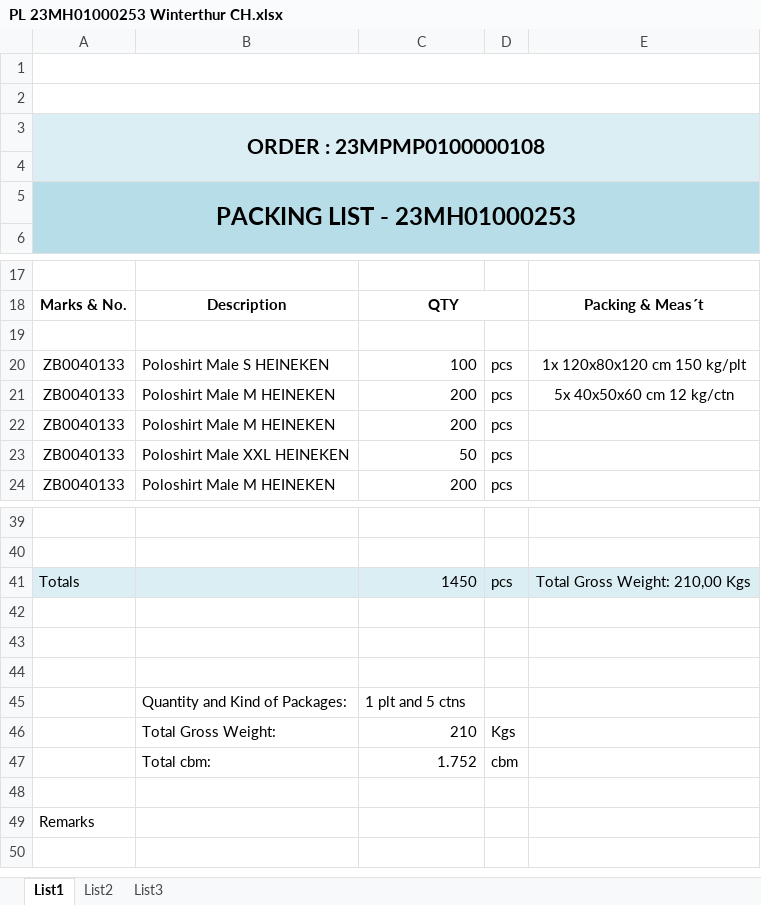
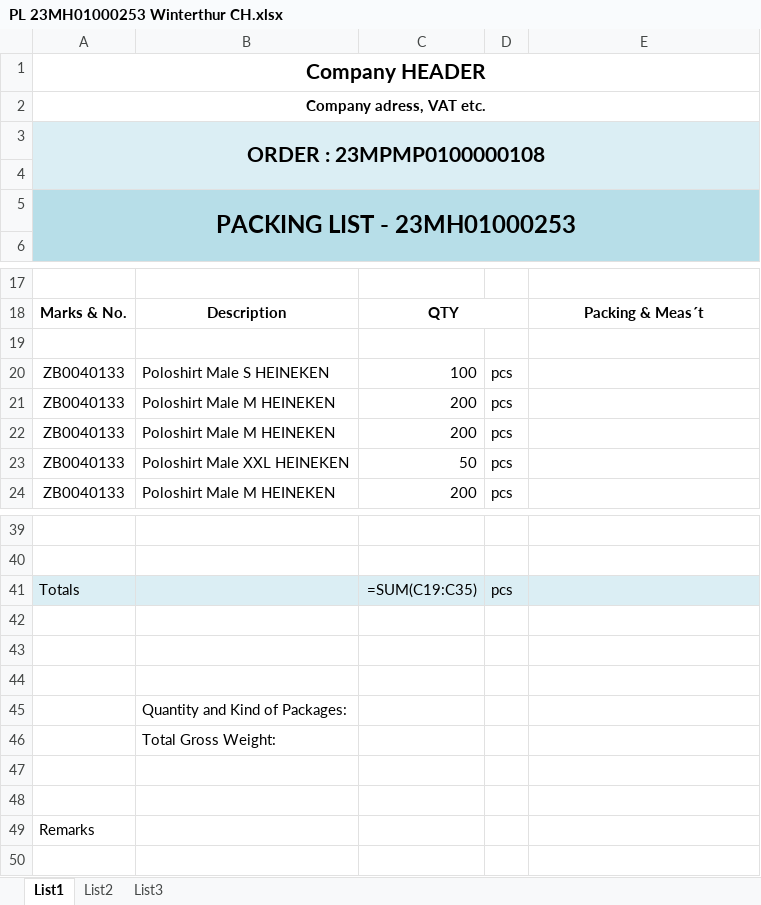
Before and after one commit to Ex4m/Invoice-to-packing-list-convertor, an Excel workbook: PL 23MH01000253 Winterthur CH.xlsx, sheet List1, drawn as a sheet; only a part is shown, gaps mark what is left out; values as stored, in another font and other column widths than the file's, no borders; formulas without a stored value are shown as written; removed rows and columns are numbered as before the commit, all else as after; the diff names each change by its address in the sheet, - before the commit and + after, or states it on an @@ line.

```diff
--- a/PL 23MH01000253 Winterthur CH.xlsx (sheet List1)
+++ b/PL 23MH01000253 Winterthur CH.xlsx (sheet List1)
-A1: (empty)
+A1: Company HEADER
-A2: (empty)
+A2: Company adress, VAT etc.
-E20: 1x 120x80x120 cm 150 kg/plt
+E20: (empty)
-E21: 5x 40x50x60 cm 12 kg/ctn
+E21: (empty)
-C41: 1450
+C41: =SUM(C19:C35)
-E41: Total Gross Weight: 210,00 Kgs
+E41: (empty)
-C45: 1 plt and 5 ctns
+C45: (empty)
-row 46:  | Total Gross Weight: | 210 | Kgs
+row 46:  | Total Gross Weight:
-row 47:  | Total cbm: | 1.752 | cbm
+row 47: (empty)
```
Also changed, not shown: PL 23SL01000137 Dubai AE.xlsx, 1 other file.
